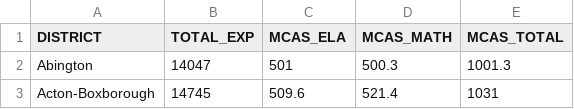
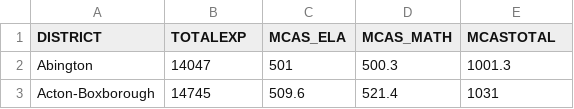
Before and after one commit to miguelfranciscoh/Week4-Lab, a CSV file: MA-EDU-DATA4.csv, drawn as a sheet; only a part is shown.

Commit message:
DIEGORULES

```diff
--- a/MA-EDU-DATA4.csv
+++ b/MA-EDU-DATA4.csv
@@ -1,2 +1,2 @@
-DISTRICT,TOTAL_EXP,MCAS_ELA,MCAS_MATH,MCAS_TOTAL
+DISTRICT,TOTALEXP,MCAS_ELA,MCAS_MATH,MCASTOTAL
 Abington,14047,501,500.3,1001.3
```
